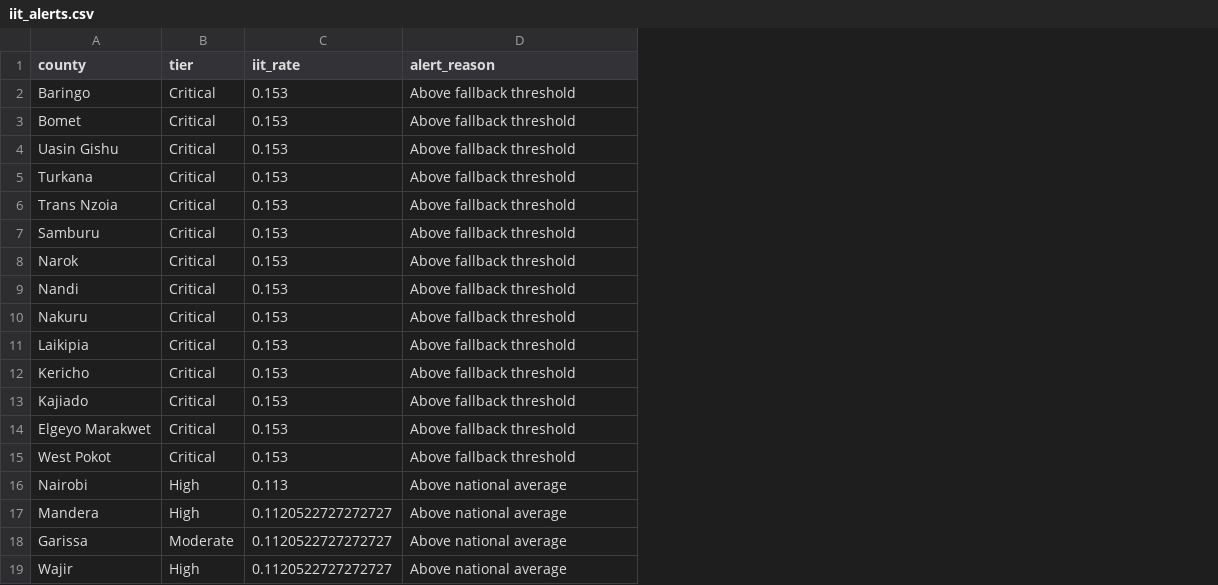
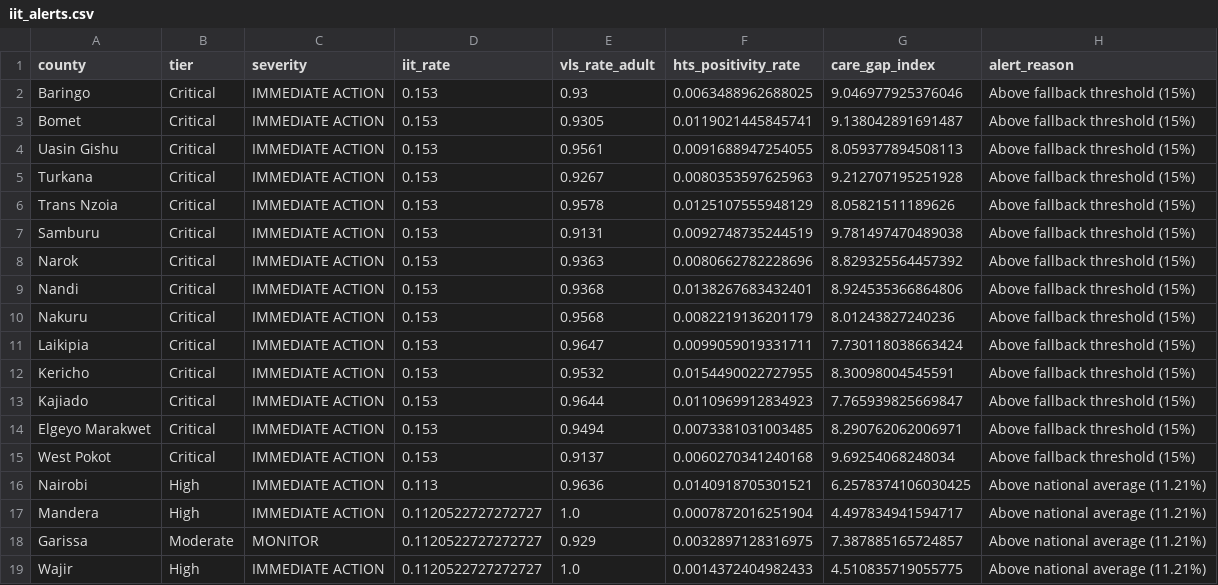
Before and after one commit to Daniellamuli/Phase-5-HIV-Care-Gap-AI, a CSV file: data/processed/iit_alerts.csv, drawn as a sheet; addresses are those after the commit; the diff names each change by its address in the sheet, - before the commit and + after, or states it on an @@ line.

Commit message:
feat:add IIT alert system — flags counties above threshold with severity levels

```diff
--- a/data/processed/iit_alerts.csv
+++ b/data/processed/iit_alerts.csv
+column C (severity), rows 2-19: IMMEDIATE ACTION | IMMEDIATE ACTION | IMMEDIATE ACTION | IMMEDIATE ACTION | IMMEDIATE ACTION | IMMEDIATE ACTION | IMMEDIATE ACTION | IMMEDIATE ACTION | IMMEDIATE ACTION | IMMEDIATE ACTION | IMMEDIATE ACTION | IMMEDIATE ACTION | IMMEDIATE ACTION | IMMEDIATE ACTION | IMMEDIATE ACTION | IMMEDIATE ACTION | MONITOR | IMMEDIATE ACTION
+column E (vls_rate_adult), rows 2-19: 0.93 | 0.9305 | 0.9561 | 0.9267 | 0.9578 | 0.9131 | 0.9363 | 0.9368 | 0.9568 | 0.9647 | 0.9532 | 0.9644 | 0.9494 | 0.9137 | 0.9636 | 1.0 | 0.929 | 1.0
+column F (hts_positivity_rate), rows 2-19: 0.0063488962688025 | 0.0119021445845741 | 0.0091688947254055 | 0.0080353597625963 | 0.0125107555948129 | 0.0092748735244519 | 0.0080662782228696 | 0.0138267683432401 | 0.0082219136201179 | 0.0099059019331711 | 0.0154490022727955 | 0.0110969912834923 | 0.0073381031003485 | 0.0060270341240168 | 0.0140918705301521 | 0.0007872016251904 | 0.0032897128316975 | 0.0014372404982433
+column G (care_gap_index), rows 2-19: 9.046977925376046 | 9.138042891691487 | 8.059377894508113 | 9.212707195251928 | 8.05821511189626 | 9.781497470489038 | 8.829325564457392 | 8.924535366864806 | 8.01243827240236 | 7.730118038663424 | 8.30098004545591 | 7.765939825669847 | 8.290762062006971 | 9.69254068248034 | 6.2578374106030425 | 4.497834941594717 | 7.387885165724857 | 4.510835719055775
-H2:H15 (alert_reason): Above fallback threshold
+H2:H15 (alert_reason): Above fallback threshold (15%)
-H16:H19 (alert_reason): Above national average
+H16:H19 (alert_reason): Above national average (11.21%)
```
Also changed, not shown: 1 other file.
